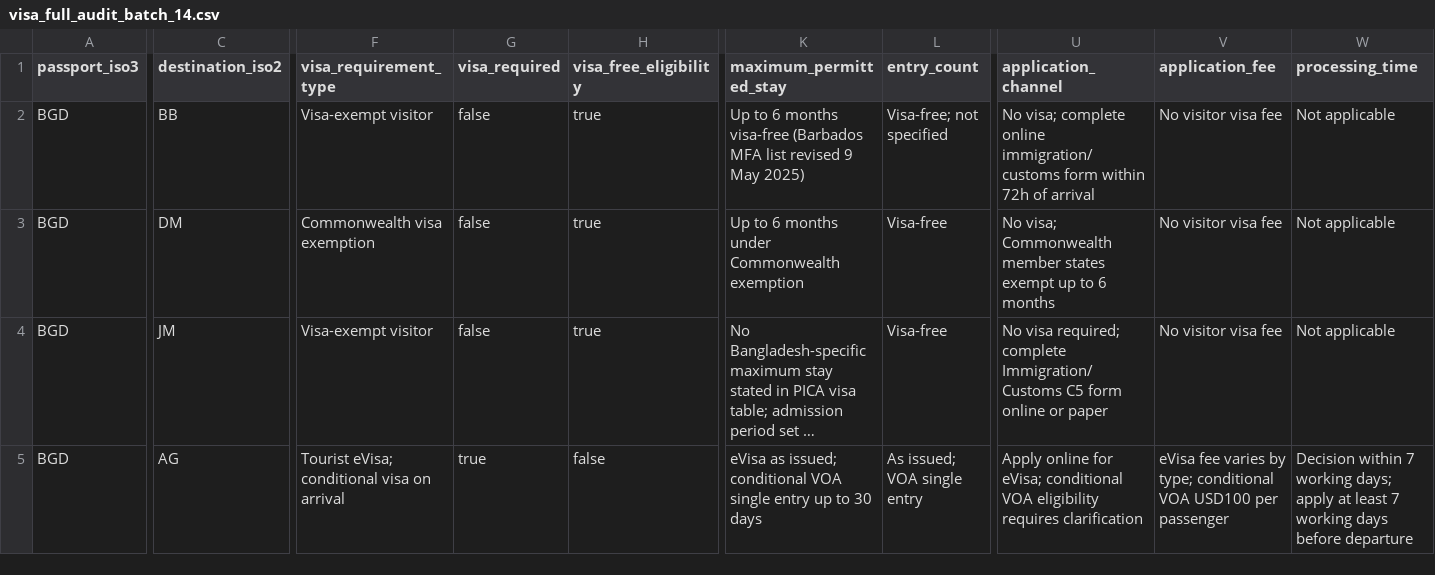
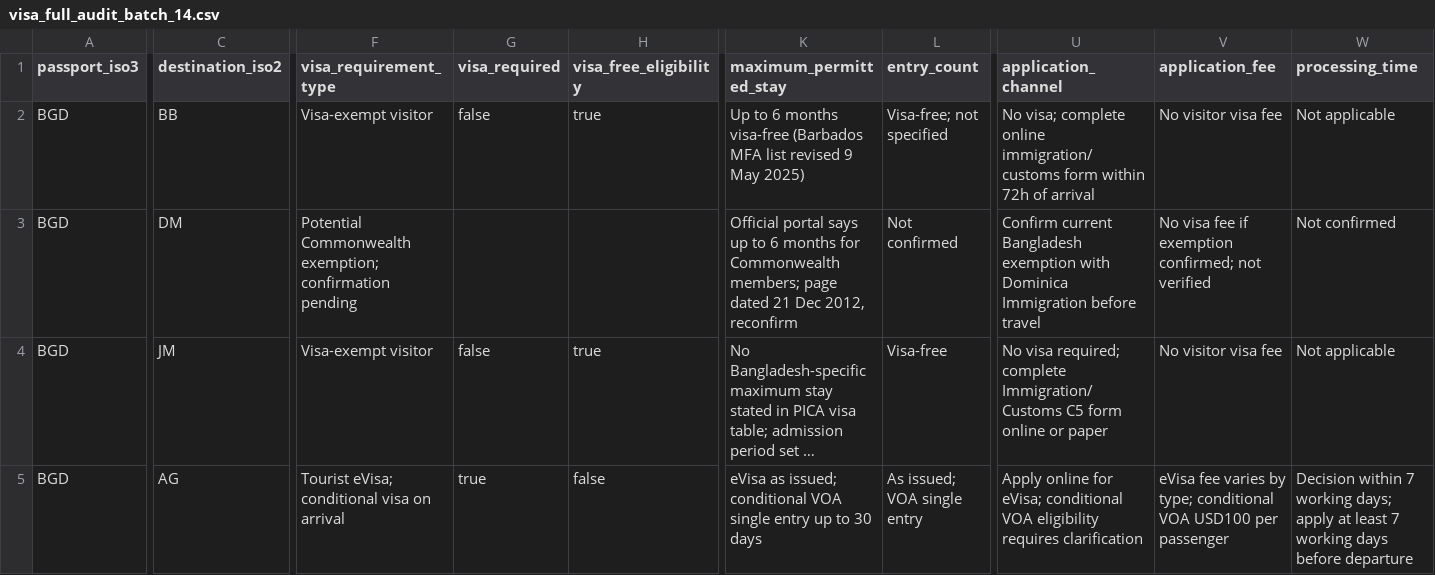
Before and after one commit to raadislam/unigo-backend, a CSV file: database/data/visa_full_audit_batch_14.csv, drawn as a sheet; only a part is shown, gaps mark what is left out; long unchanged cells end in …; the diff covers the shown part only; the diff names each change by its address in the sheet, - before the commit and + after, or states it on an @@ line.

Commit message:
Keep Dominica pending pending current confirmation of 2012 exemption guidance

```diff
--- a/database/data/visa_full_audit_batch_14.csv
+++ b/database/data/visa_full_audit_batch_14.csv
-F3 (visa_requirement_type): Commonwealth visa exemption
+F3 (visa_requirement_type): Potential Commonwealth exemption; confirmation pending
-G3 (visa_required): false
+G3 (visa_required): (empty)
-H3 (visa_free_eligibility): true
+H3 (visa_free_eligibility): (empty)
-K3 (maximum_permitted_stay): Up to 6 months under Commonwealth exemption
+K3 (maximum_permitted_stay): Official portal says up to 6 months for Commonwealth members; page dated 21 Dec 2012, reconfirm
-L3 (entry_count): Visa-free
+L3 (entry_count): Not confirmed
-U3 (application_channel): No visa; Commonwealth member states exempt up to 6 months
+U3 (application_channel): Confirm current Bangladesh exemption with Dominica Immigration before travel
-V3 (application_fee): No visitor visa fee
+V3 (application_fee): No visa fee if exemption confirmed; not verified
-W3 (processing_time): Not applicable
+W3 (processing_time): Not confirmed
```
Also changed, not shown: 8 edited cells elsewhere in this file.
